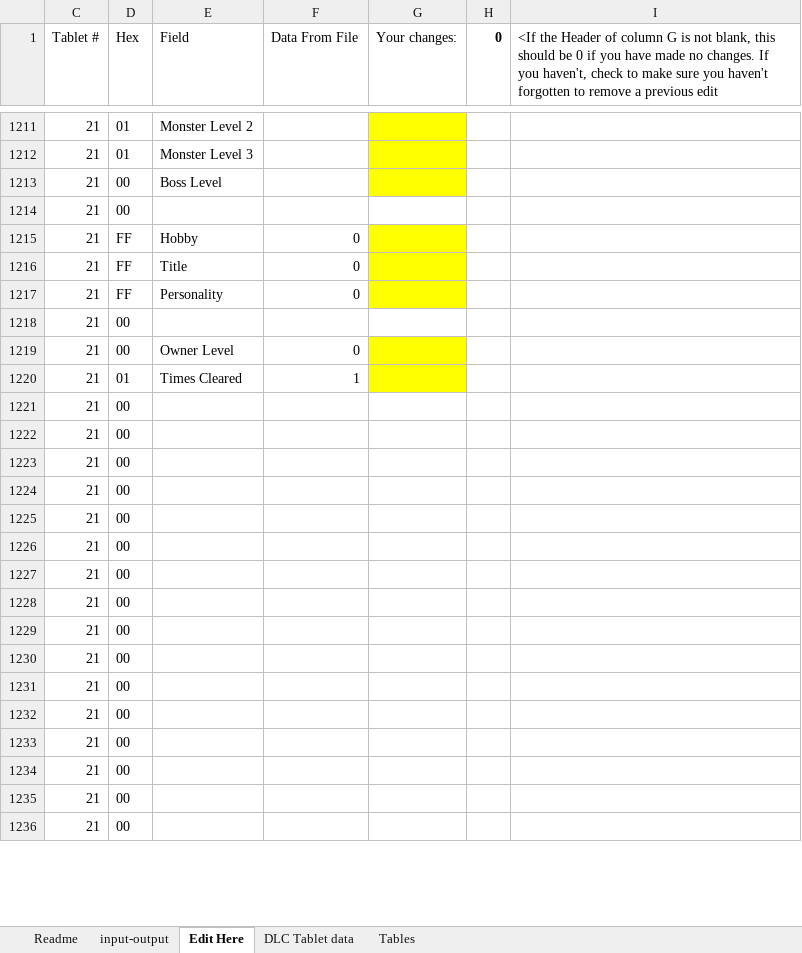
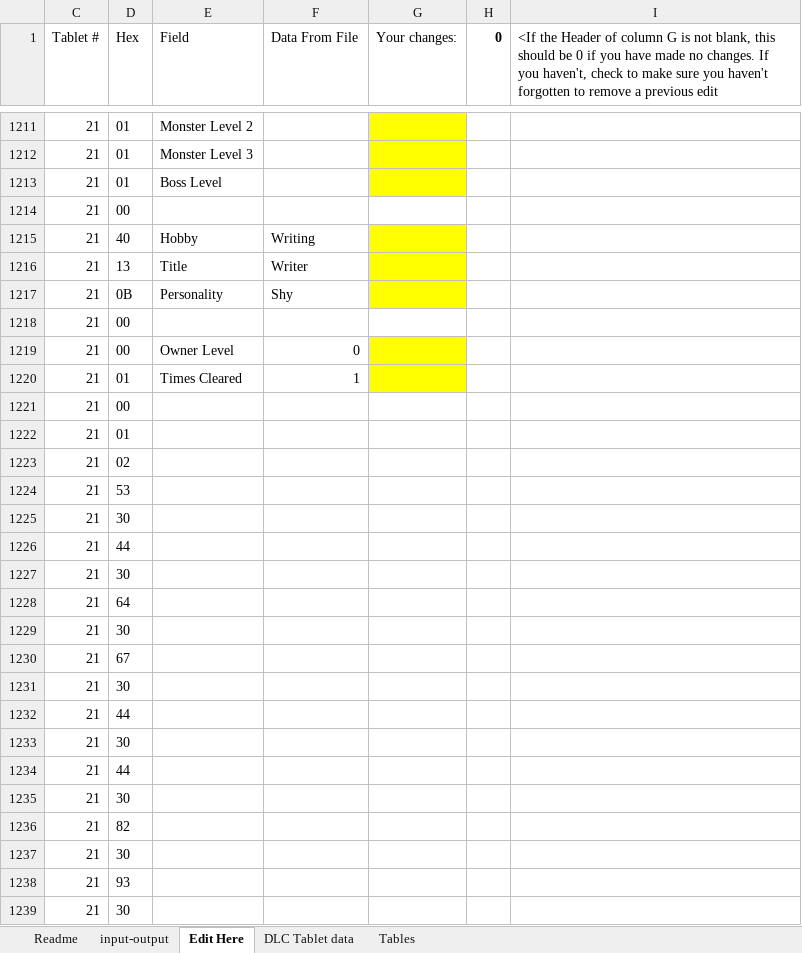
Before and after one commit to ABZB/DQ-VII-Tablet-Editor, an Excel workbook: output/DQ VII Tablet Editor.xlsx, sheet Edit Here, drawn as a sheet; only a part is shown, gaps mark what is left out; values as stored, in another font and other column widths than the file's, no borders; removed rows and columns are numbered as before the commit, all else as after; the diff covers the shown part only; the diff names each change by its address in the sheet, - before the commit and + after, or states it on an @@ line.

```diff
--- a/output/DQ VII Tablet Editor.xlsx (sheet Edit Here)
+++ b/output/DQ VII Tablet Editor.xlsx (sheet Edit Here)
-D1213 (Hex): 00
+D1213 (Hex): 01
-D1215 (Hex): FF
+D1215 (Hex): 40
-F1215 (Data From File): 0
+F1215 (Data From File): Writing
-D1216 (Hex): FF
+D1216 (Hex): 13
-F1216 (Data From File): 0
+F1216 (Data From File): Writer
-D1217 (Hex): FF
+D1217 (Hex): 0B
-F1217 (Data From File): 0
+F1217 (Data From File): Shy
-D1222 (Hex): 00
+D1222 (Hex): 01
-D1223 (Hex): 00
+D1223 (Hex): 02
-D1224 (Hex): 00
+D1224 (Hex): 53
-row 1225: 21 | 00
-row 1226: 21 | 00
-row 1227: 21 | 00
-row 1228: 21 | 00
-row 1229: 21 | 00
+row 1225: 21 | 30
-D1226 (Hex): 00
+D1226 (Hex): 44
+row 1227: 21 | 30
-D1228 (Hex): 00
+D1228 (Hex): 64
+row 1229: 21 | 30
-D1230 (Hex): 00
+D1230 (Hex): 67
+row 1231: 21 | 30
-D1232 (Hex): 00
+D1232 (Hex): 44
+row 1233: 21 | 30
-D1234 (Hex): 00
+D1234 (Hex): 44
+row 1235: 21 | 30
-D1236 (Hex): 00
+D1236 (Hex): 82
+row 1237: 21 | 30
-D1238 (Hex): 00
+D1238 (Hex): 93
+row 1239: 21 | 30
```
Also changed, not shown: 103 added rows, 106 removed rows, 6 moved rows, 792 edited cells and cell formats elsewhere in this sheet, sheet DLC Tablet data, sheet input-output, sheet Tables, formulas that keep their value, hidden cells.
